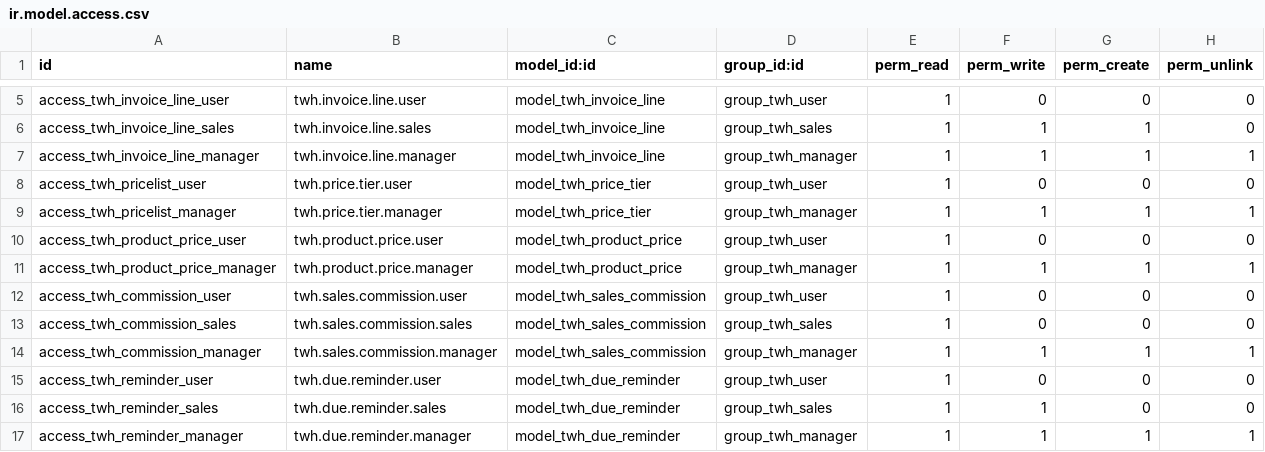
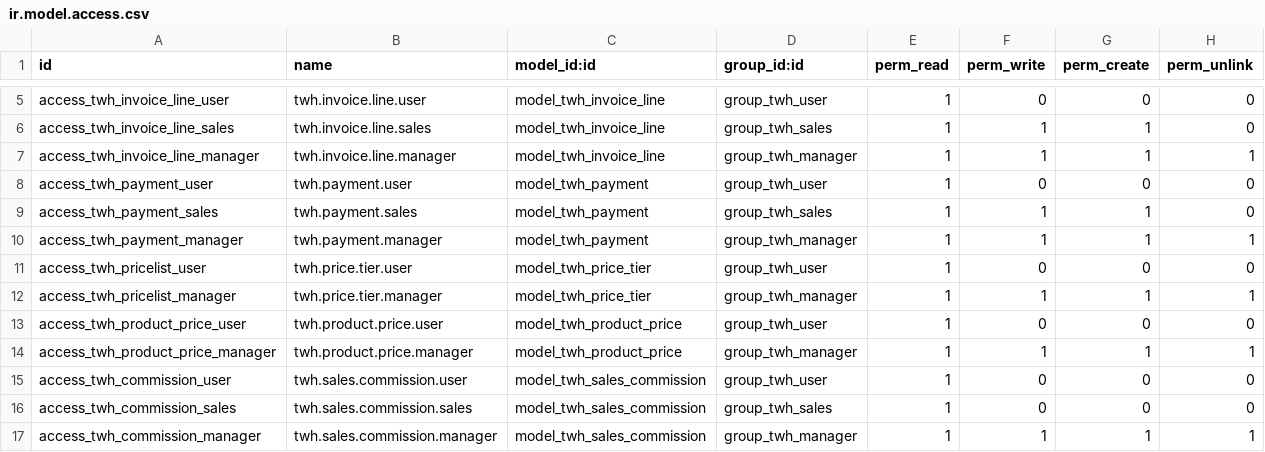
Before and after one commit to Bayufp/twh_racing_part, a CSV file: addons/twh_racing_part/security/ir.model.access.csv, drawn as a sheet; only a part is shown, gaps mark what is left out; the shorter side is filled out with more unchanged rows.

```diff
--- a/addons/twh_racing_part/security/ir.model.access.csv
+++ b/addons/twh_racing_part/security/ir.model.access.csv
@@ -7,2 +7,5 @@ access_twh_invoice_line_sales,twh.invoice.line.sales,model_twh_invoice_line,grou
 access_twh_invoice_line_manager,twh.invoice.line.manager,model_twh_invoice_line,group_twh_manager,1,1,1,1
+access_twh_payment_user,twh.payment.user,model_twh_payment,group_twh_user,1,0,0,0
+access_twh_payment_sales,twh.payment.sales,model_twh_payment,group_twh_sales,1,1,1,0
+access_twh_payment_manager,twh.payment.manager,model_twh_payment,group_twh_manager,1,1,1,1
 access_twh_pricelist_user,twh.price.tier.user,model_twh_price_tier,group_twh_user,1,0,0,0
```
Also changed, not shown: 15 other files.
